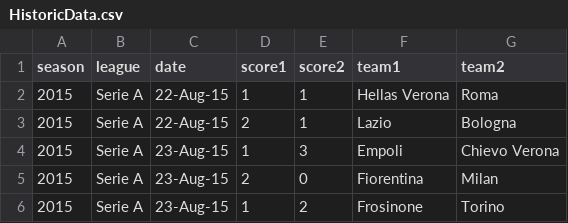
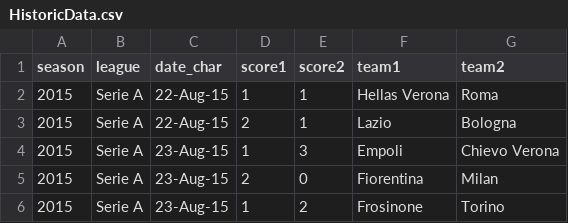
Before and after one commit to sbiguzzi/CunyCapstone, a CSV file: HistoricData.csv, drawn as a sheet; only a part is shown.

Commit message:
Update HistoricData.csv

```diff
--- a/HistoricData.csv
+++ b/HistoricData.csv
@@ -1,2 +1,2 @@
-season,league,date,score1,score2,team1,team2
+season,league,date_char,score1,score2,team1,team2
 2015,Serie A,22-Aug-15,1,1,Hellas Verona,Roma
```
